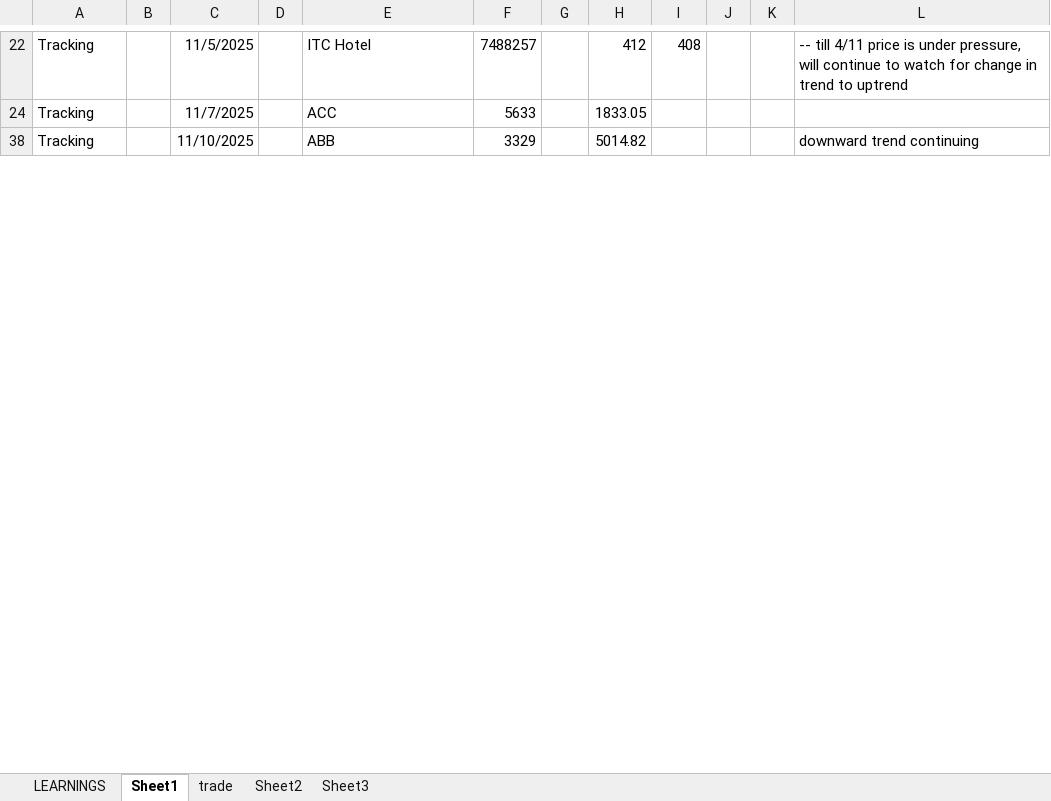
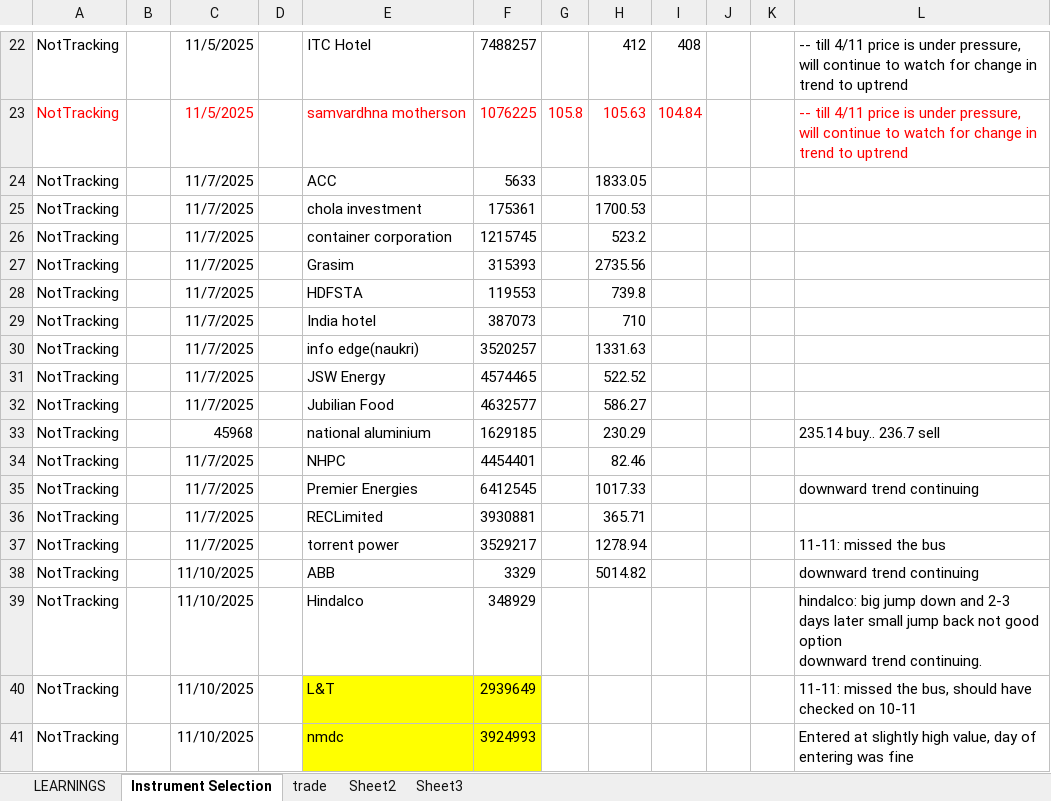
Before and after one commit to kukrejarajesh/quantflow, an Excel workbook: TradingBook (Autosaved).xlsx, sheet Instrument Selection, drawn as a sheet; only a part is shown, gaps mark what is left out; values as stored, in another font and other column widths than the file's, no borders; ↵ is a line break in a cell; the diff covers the shown part only; the diff names each change by its address in the sheet, - before the commit and + after, or states it on an @@ line.

```diff
--- a/TradingBook (Autosaved).xlsx (sheet Instrument Selection)
+++ b/TradingBook (Autosaved).xlsx (sheet Instrument Selection)
-sheet tab: Sheet1
+sheet tab: Instrument Selection
-A22: Tracking
+A22: NotTracking
@@ row 23 unhidden: NotTracking |  | 11/5/2025 |  | samvardhna motherson | 1076225 | 105.8 | 105.63 | 104.84 |  |  | -- till 4/11 price is under pressure, will continue to watch for change in trend to uptrend @@
-A24: Tracking
+A24: NotTracking
@@ row 25 unhidden: NotTracking |  | 11/7/2025 |  | chola investment | 175361 |  | 1700.53 @@
@@ row 26 unhidden: NotTracking |  | 11/7/2025 |  | container corporation | 1215745 |  | 523.2 @@
@@ row 27 unhidden: NotTracking |  | 11/7/2025 |  | Grasim | 315393 |  | 2735.56 @@
@@ row 28 unhidden: NotTracking |  | 11/7/2025 |  | HDFSTA | 119553 |  | 739.8 @@
@@ row 29 unhidden: NotTracking |  | 11/7/2025 |  | India hotel | 387073 |  | 710 @@
@@ row 30 unhidden: NotTracking |  | 11/7/2025 |  | info edge(naukri) | 3520257 |  | 1331.63 @@
@@ row 31 unhidden: NotTracking |  | 11/7/2025 |  | JSW Energy | 4574465 |  | 522.52 @@
@@ row 32 unhidden: NotTracking |  | 11/7/2025 |  | Jubilian Food | 4632577 |  | 586.27 @@
@@ row 33 unhidden: NotTracking |  | 45968 |  | national aluminium | 1629185 |  | 230.29 |  |  |  | 235.14 buy.. 236.7 sell @@
@@ row 34 unhidden: NotTracking |  | 11/7/2025 |  | NHPC | 4454401 |  | 82.46 @@
@@ row 35 unhidden: NotTracking |  | 11/7/2025 |  | Premier Energies | 6412545 |  | 1017.33 |  |  |  | downward trend continuing @@
@@ row 36 unhidden: NotTracking |  | 11/7/2025 |  | RECLimited | 3930881 |  | 365.71 @@
@@ row 37 unhidden: NotTracking |  | 11/7/2025 |  | torrent power | 3529217 |  | 1278.94 |  |  |  | 11-11: missed the bus @@
-A38: Tracking
+A38: NotTracking
@@ row 39 unhidden: NotTracking |  | 11/10/2025 |  | Hindalco | 348929 |  |  |  |  |  | hindalco: big jump down and 2-3 days later small jump back not good option ↵ downward trend continuing. @@
@@ row 40 unhidden: NotTracking |  | 11/10/2025 |  | L&T | 2939649 |  |  |  |  |  | 11-11: missed the bus, should have checked on 10-11 @@
@@ row 41 unhidden: NotTracking |  | 11/10/2025 |  | nmdc | 3924993 |  |  |  |  |  | Entered at slightly high value, day of entering was fine @@
```
Also changed, not shown: 9 added rows, 25 hidden or unhidden rows, 24 edited cells and cell formats elsewhere in this sheet, sheet trade, sheet Sheet2, sheet LEARNINGS, sheet Sheet3, hidden cells, 21 other files.
